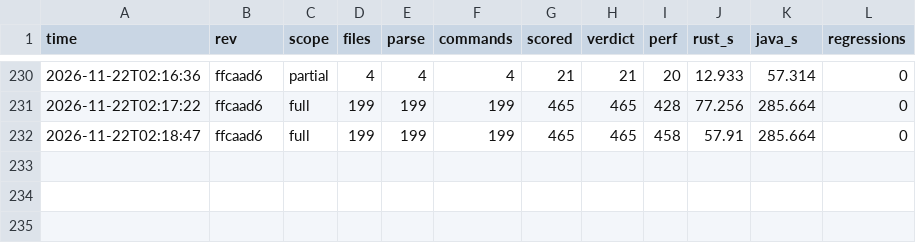
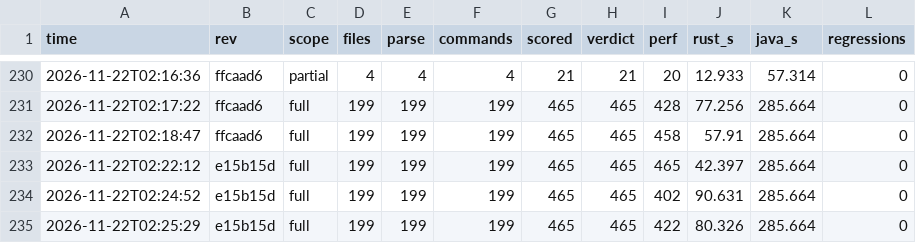
Before and after one commit to taehoon1lee/alloytools-rs, a CSV file: harness/results/history.csv, drawn as a sheet; only a part is shown, gaps mark what is left out; the diff names each change by its address in the sheet, - before the commit and + after, or states it on an @@ line.

```diff
--- a/harness/results/history.csv
+++ b/harness/results/history.csv
+row 233: 2026-11-22T02:22:12 | e15b15d | full | 199 | 199 | 199 | 465 | 465 | 465 | 42.397 | 285.664 | 0
+row 234: 2026-11-22T02:24:52 | e15b15d | full | 199 | 199 | 199 | 465 | 465 | 402 | 90.631 | 285.664 | 0
+row 235: 2026-11-22T02:25:29 | e15b15d | full | 199 | 199 | 199 | 465 | 465 | 422 | 80.326 | 285.664 | 0
```
Also changed, not shown: 3 other files.
